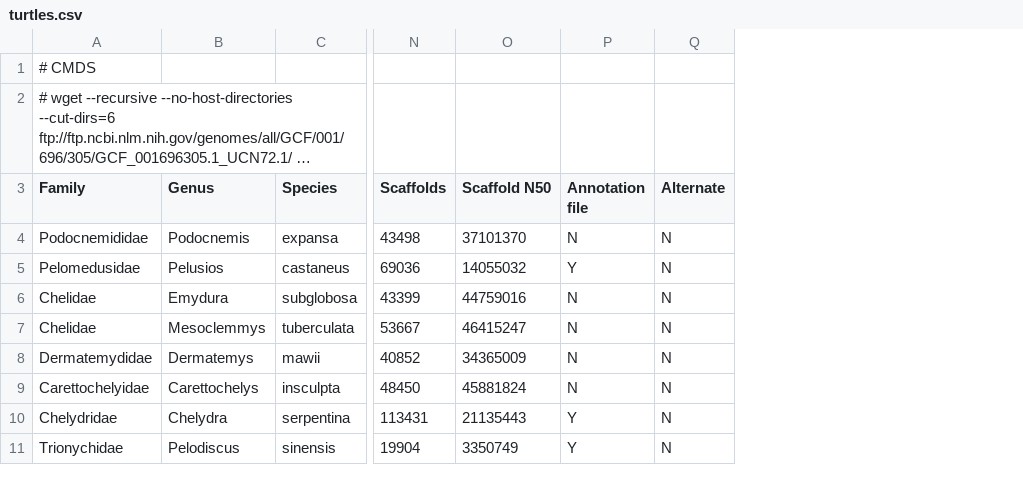
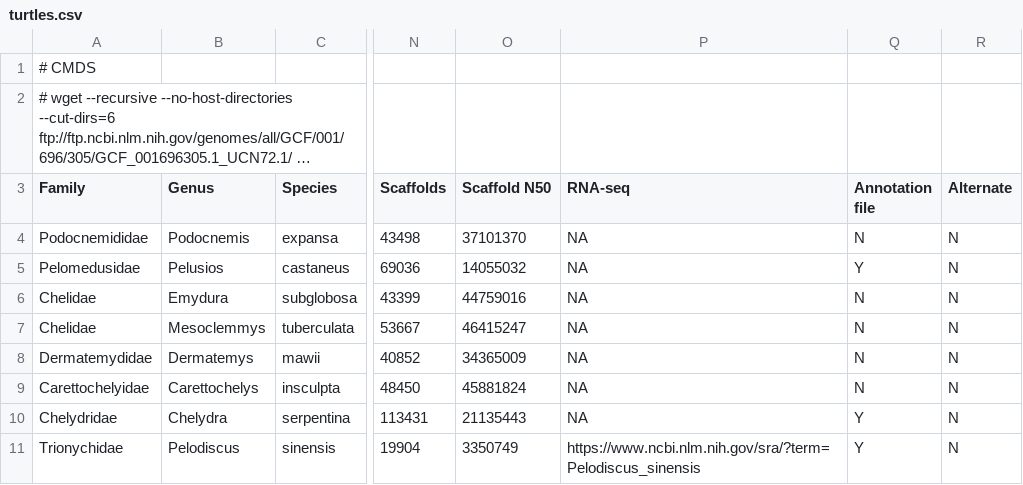
Before and after one commit to gwct/turtle-genomics, a CSV file: data/turtles.csv, drawn as a sheet; only a part is shown, gaps mark what is left out; long unchanged cells end in …; the diff names each change by its address in the sheet, - before the commit and + after, or states it on an @@ line.

Commit message:
notes about rnaseq

```diff
--- a/data/turtles.csv
+++ b/data/turtles.csv
+column P (RNA-seq), rows 4-11: NA | NA | NA | NA | NA | NA | NA | https://www.ncbi.nlm.nih.gov/sra/?term=Pelodiscus_sinensis
```
